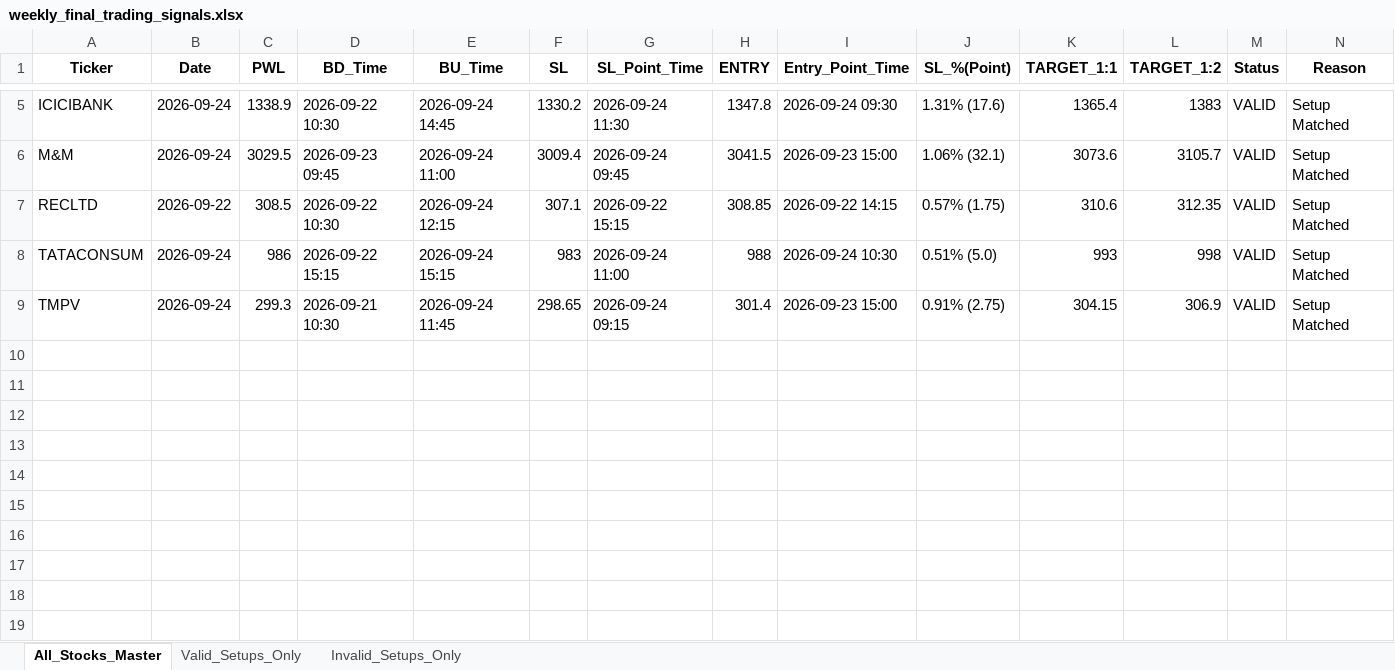
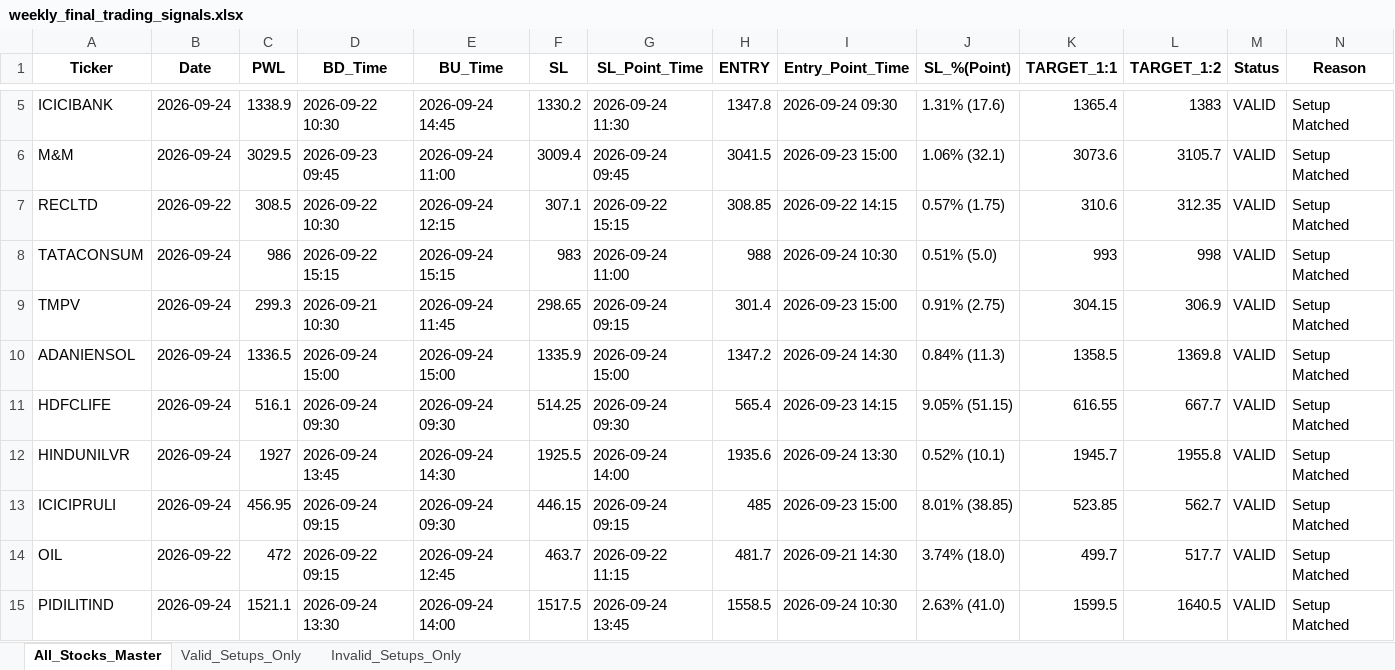
Before and after one commit to chandancv62-mtf/telegram-notifier, an Excel workbook: data/weekly_final_trading_signals.xlsx, sheet All_Stocks_Master, drawn as a sheet; only a part is shown, gaps mark what is left out; values as stored, in another font and other column widths than the file's, no borders; the diff names each change by its address in the sheet, - before the commit and + after, or states it on an @@ line.

```diff
--- a/data/weekly_final_trading_signals.xlsx (sheet All_Stocks_Master)
+++ b/data/weekly_final_trading_signals.xlsx (sheet All_Stocks_Master)
+row 10: ADANIENSOL | 2026-09-24 | 1336.5 | 2026-09-24 15:00 | 2026-09-24 15:00 | 1335.9 | 2026-09-24 15:00 | 1347.2 | 2026-09-24 14:30 | 0.84% (11.3) | 1358.5 | 1369.8 | VALID | Setup Matched
+row 11: HDFCLIFE | 2026-09-24 | 516.1 | 2026-09-24 09:30 | 2026-09-24 09:30 | 514.25 | 2026-09-24 09:30 | 565.4 | 2026-09-23 14:15 | 9.05% (51.15) | 616.55 | 667.7 | VALID | Setup Matched
+row 12: HINDUNILVR | 2026-09-24 | 1927 | 2026-09-24 13:45 | 2026-09-24 14:30 | 1925.5 | 2026-09-24 14:00 | 1935.6 | 2026-09-24 13:30 | 0.52% (10.1) | 1945.7 | 1955.8 | VALID | Setup Matched
+row 13: ICICIPRULI | 2026-09-24 | 456.95 | 2026-09-24 09:15 | 2026-09-24 09:30 | 446.15 | 2026-09-24 09:15 | 485 | 2026-09-23 15:00 | 8.01% (38.85) | 523.85 | 562.7 | VALID | Setup Matched
+row 14: OIL | 2026-09-22 | 472 | 2026-09-22 09:15 | 2026-09-24 12:45 | 463.7 | 2026-09-22 11:15 | 481.7 | 2026-09-21 14:30 | 3.74% (18.0) | 499.7 | 517.7 | VALID | Setup Matched
+row 15: PIDILITIND | 2026-09-24 | 1521.1 | 2026-09-24 13:30 | 2026-09-24 14:00 | 1517.5 | 2026-09-24 13:45 | 1558.5 | 2026-09-24 10:30 | 2.63% (41.0) | 1599.5 | 1640.5 | VALID | Setup Matched
```
Also changed, not shown: sheet Valid_Setups_Only, data/entry_sl_signals.xlsx, data/trade_tracker_results.xlsx, 1 other file.
